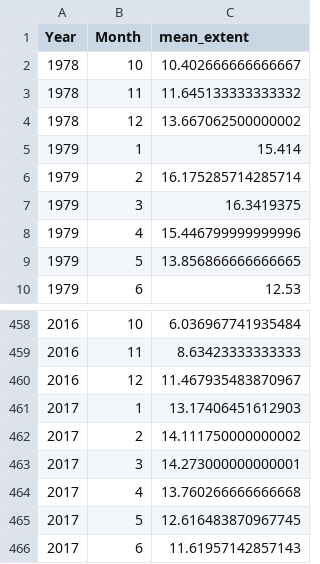
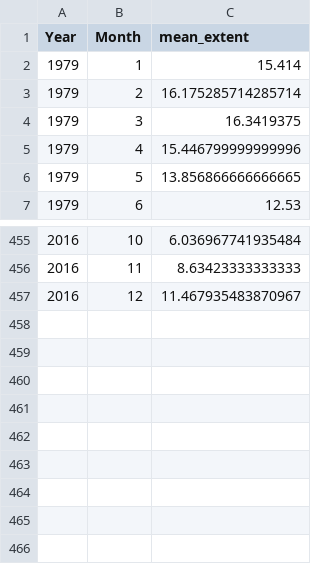
Before and after one commit to DV2018ice/DV2018ice.github.io, a CSV file: data/north_mean_extent.csv, drawn as a sheet; only a part is shown, gaps mark what is left out.

```diff
--- a/data/north_mean_extent.csv
+++ b/data/north_mean_extent.csv
@@ -1,5 +1,2 @@
 Year,Month,mean_extent
-1978,10,10.402666666666667
-1978,11,11.645133333333332
-1978,12,13.667062500000002
 1979,1,15.414
@@ -460,7 +457 @@ Year,Month,mean_extent
 2016,12,11.467935483870967
-2017,1,13.17406451612903
-2017,2,14.111750000000002
-2017,3,14.273000000000001
-2017,4,13.760266666666668
-2017,5,12.616483870967745
-2017,6,11.61957142857143
```
Also changed, not shown: data/north_mean_extent_year.csv, data/south_mean_extent.csv, 1 other file.
